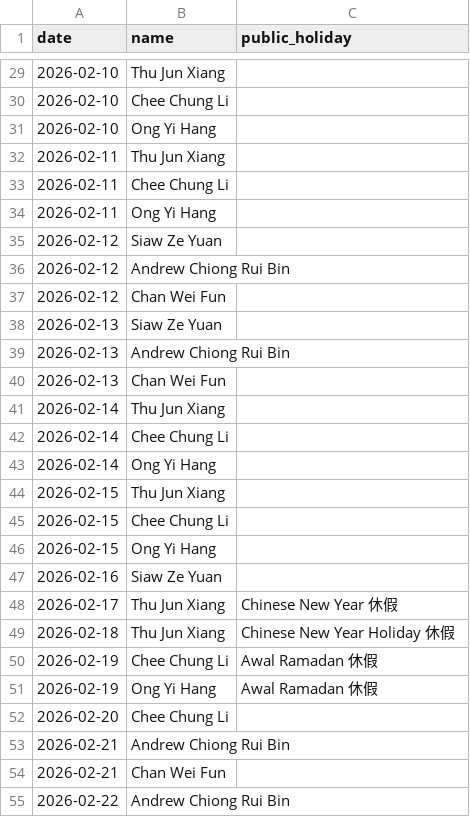
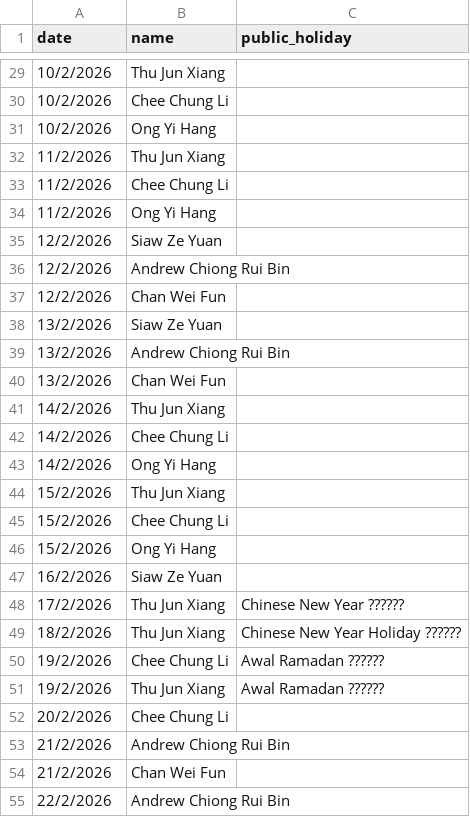
Before and after one commit to Kevin-QA/webhook, a CSV file: duty_roster.csv, drawn as a sheet; only a part is shown, gaps mark what is left out; the diff covers the shown part only.

```diff
--- a/duty_roster.csv
+++ b/duty_roster.csv
@@ -29,27 +29,27 @@ date,name,public_holiday
-2026-02-10,Thu Jun Xiang,
-2026-02-10,Chee Chung Li,
-2026-02-10,Ong Yi Hang,
-2026-02-11,Thu Jun Xiang,
-2026-02-11,Chee Chung Li,
-2026-02-11,Ong Yi Hang,
-2026-02-12,Siaw Ze Yuan,
-2026-02-12,Andrew Chiong Rui Bin,
-2026-02-12,Chan Wei Fun,
-2026-02-13,Siaw Ze Yuan,
-2026-02-13,Andrew Chiong Rui Bin,
-2026-02-13,Chan Wei Fun,
-2026-02-14,Thu Jun Xiang,
-2026-02-14,Chee Chung Li,
-2026-02-14,Ong Yi Hang,
-2026-02-15,Thu Jun Xiang,
-2026-02-15,Chee Chung Li,
-2026-02-15,Ong Yi Hang,
-2026-02-16,Siaw Ze Yuan,
-2026-02-17,Thu Jun Xiang,Chinese New Year 休假
-2026-02-18,Thu Jun Xiang,Chinese New Year Holiday 休假
-2026-02-19,Chee Chung Li,Awal Ramadan 休假
-2026-02-19,Ong Yi Hang,Awal Ramadan 休假
-2026-02-20,Chee Chung Li,
-2026-02-21,Andrew Chiong Rui Bin,
-2026-02-21,Chan Wei Fun,
-2026-02-22,Andrew Chiong Rui Bin,
+10/2/2026,Thu Jun Xiang,
+10/2/2026,Chee Chung Li,
+10/2/2026,Ong Yi Hang,
+11/2/2026,Thu Jun Xiang,
+11/2/2026,Chee Chung Li,
+11/2/2026,Ong Yi Hang,
+12/2/2026,Siaw Ze Yuan,
+12/2/2026,Andrew Chiong Rui Bin,
+12/2/2026,Chan Wei Fun,
+13/2/2026,Siaw Ze Yuan,
+13/2/2026,Andrew Chiong Rui Bin,
+13/2/2026,Chan Wei Fun,
+14/2/2026,Thu Jun Xiang,
+14/2/2026,Chee Chung Li,
+14/2/2026,Ong Yi Hang,
+15/2/2026,Thu Jun Xiang,
+15/2/2026,Chee Chung Li,
+15/2/2026,Ong Yi Hang,
+16/2/2026,Siaw Ze Yuan,
+17/2/2026,Thu Jun Xiang,Chinese New Year ??????
+18/2/2026,Thu Jun Xiang,Chinese New Year Holiday ??????
+19/2/2026,Chee Chung Li,Awal Ramadan ??????
+19/2/2026,Thu Jun Xiang,Awal Ramadan ??????
+20/2/2026,Chee Chung Li,
+21/2/2026,Andrew Chiong Rui Bin,
+21/2/2026,Chan Wei Fun,
+22/2/2026,Andrew Chiong Rui Bin,
```
Also changed, not shown: 51 edited cells elsewhere in this file.
